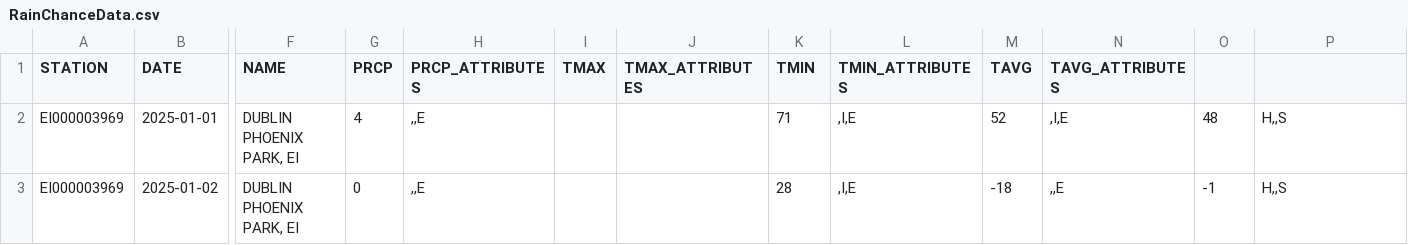
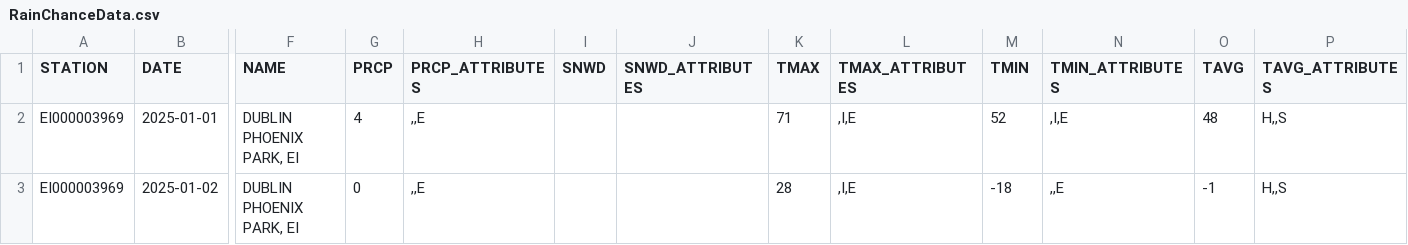
Before and after one commit to BidoofMadeArceus/AI-small-projects, a CSV file: RainChance/RainChanceData.csv, drawn as a sheet; only a part is shown, gaps mark what is left out; the diff names each change by its address in the sheet, - before the commit and + after, or states it on an @@ line.

Commit message:
Update RainChanceData.csv

```diff
--- a/RainChance/RainChanceData.csv
+++ b/RainChance/RainChanceData.csv
-I1: TMAX
+I1: SNWD
-J1: TMAX_ATTRIBUTES
+J1: SNWD_ATTRIBUTES
-K1: TMIN
+K1: TMAX
-L1: TMIN_ATTRIBUTES
+L1: TMAX_ATTRIBUTES
-M1: TAVG
+M1: TMIN
-N1: TAVG_ATTRIBUTES
+N1: TMIN_ATTRIBUTES
-O1: (empty)
+O1: TAVG
-P1: (empty)
+P1: TAVG_ATTRIBUTES
```
